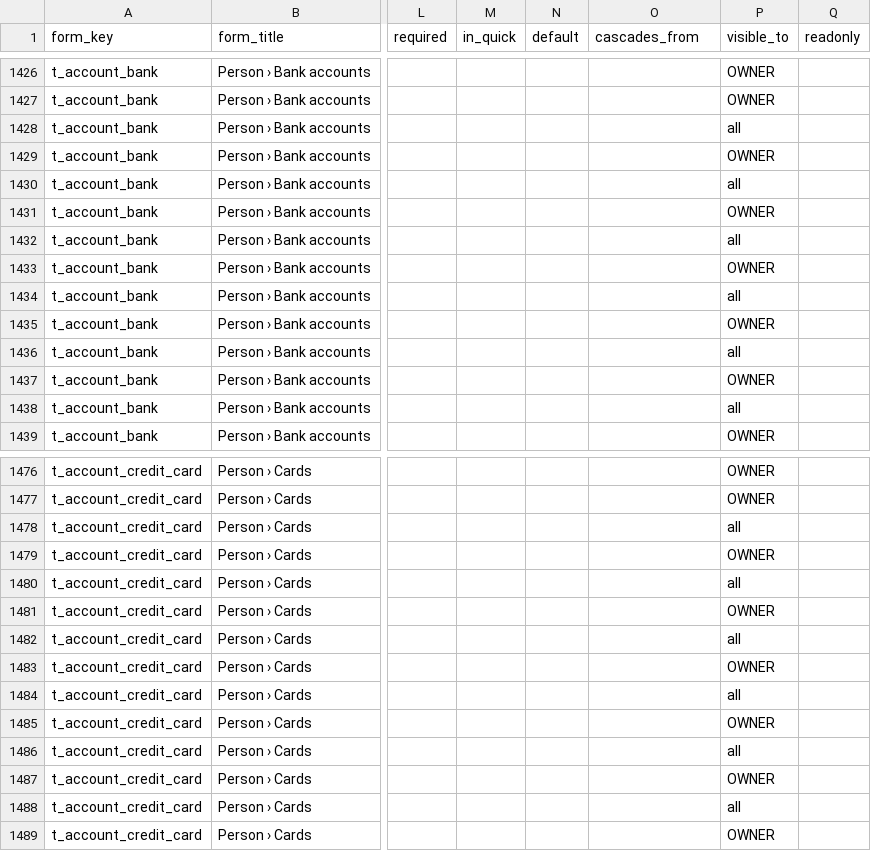
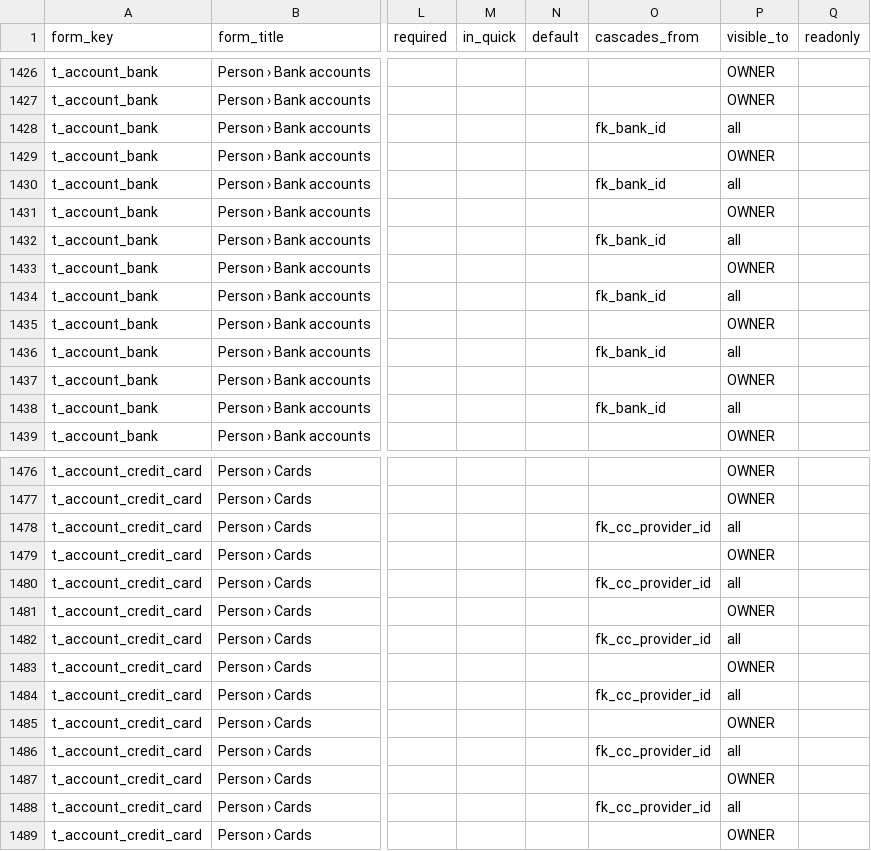
Before and after one commit to aemporio6/moreorderz, a CSV file: database/meta/field_registry.csv, drawn as a sheet; only a part is shown, gaps mark what is left out; the diff covers the shown part only; the diff names each change by its address in the sheet, - before the commit and + after, or states it on an @@ line.

```diff
--- a/database/meta/field_registry.csv
+++ b/database/meta/field_registry.csv
-O1428 (cascades_from): (empty)
+O1428 (cascades_from): fk_bank_id
-O1430 (cascades_from): (empty)
+O1430 (cascades_from): fk_bank_id
-O1432 (cascades_from): (empty)
+O1432 (cascades_from): fk_bank_id
-O1434 (cascades_from): (empty)
+O1434 (cascades_from): fk_bank_id
-O1436 (cascades_from): (empty)
+O1436 (cascades_from): fk_bank_id
-O1438 (cascades_from): (empty)
+O1438 (cascades_from): fk_bank_id
-O1478 (cascades_from): (empty)
+O1478 (cascades_from): fk_cc_provider_id
-O1480 (cascades_from): (empty)
+O1480 (cascades_from): fk_cc_provider_id
-O1482 (cascades_from): (empty)
+O1482 (cascades_from): fk_cc_provider_id
-O1484 (cascades_from): (empty)
+O1484 (cascades_from): fk_cc_provider_id
-O1486 (cascades_from): (empty)
+O1486 (cascades_from): fk_cc_provider_id
-O1488 (cascades_from): (empty)
+O1488 (cascades_from): fk_cc_provider_id
```
Also changed, not shown: 45 edited cells elsewhere in this file, audit/REGISTER_AUDIT.csv, 8 other files.
